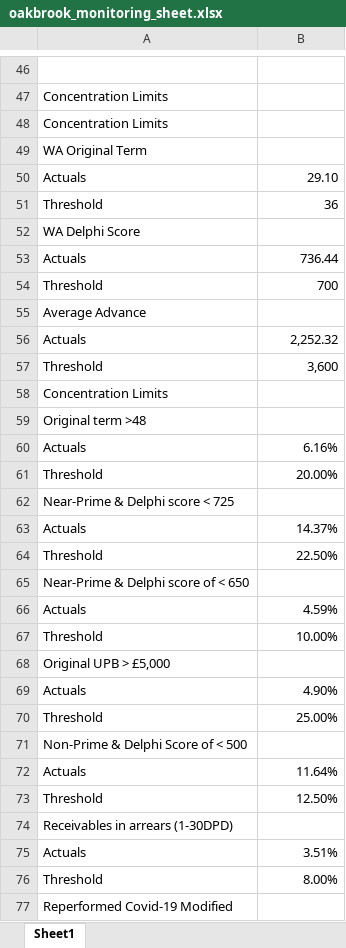
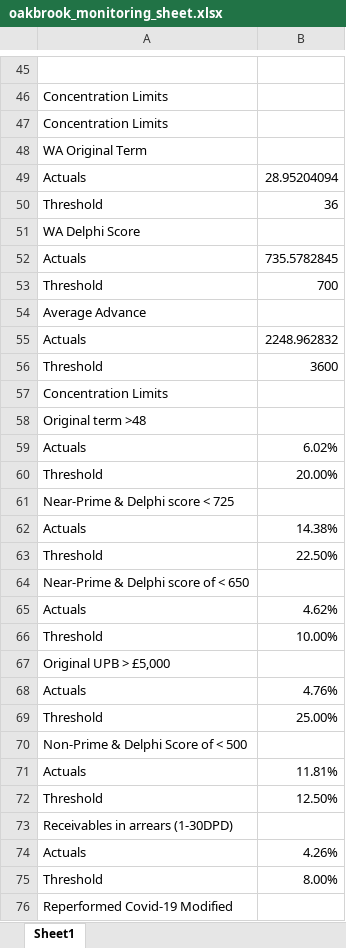
Before and after one commit to shivangbci/bci-automation, an Excel workbook: oakbrook_monitoring_sheet.xlsx, sheet Sheet1, drawn as a sheet; only a part is shown, gaps mark what is left out; values as stored, in another font and other column widths than the file's, no cell formats; addresses are those after the commit; the diff covers the shown part only; the diff names each change by its address in the sheet, - before the commit and + after, or states it on an @@ line.

```diff
--- a/oakbrook_monitoring_sheet.xlsx (sheet Sheet1)
+++ b/oakbrook_monitoring_sheet.xlsx (sheet Sheet1)
-B49: 29.10
+B49: 28.95204094
-B52: 736.44
+B52: 735.5782845
-B55: 2,252.32
+B55: 2248.962832
-B56: 3,600
+B56: 3600
-B59: 6.16%
+B59: 6.02%
-B62: 14.37%
+B62: 14.38%
-B65: 4.59%
+B65: 4.62%
-B68: 4.90%
+B68: 4.76%
-B71: 11.64%
+B71: 11.81%
-B74: 3.51%
+B74: 4.26%
```
Also changed, not shown: 2 added rows, 3 removed rows and 45 edited cells elsewhere in this sheet, cell formats, 10 other files.
